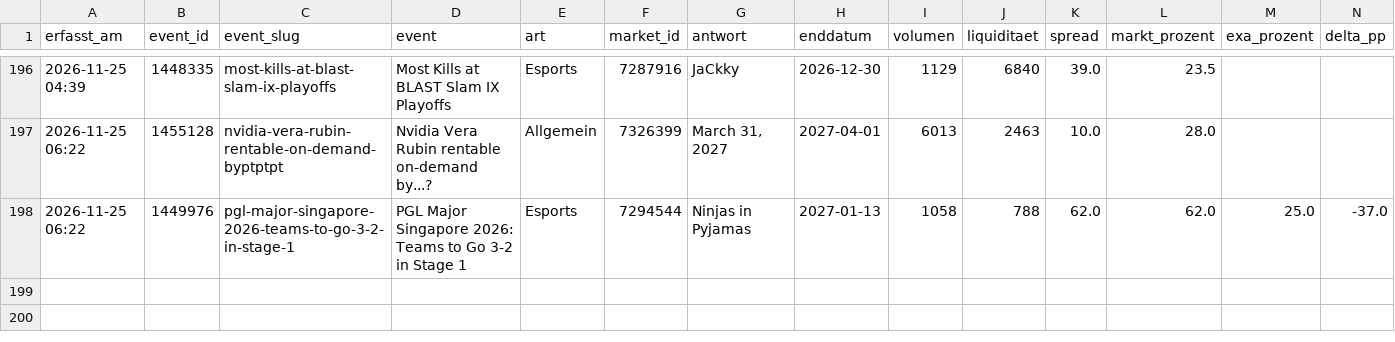
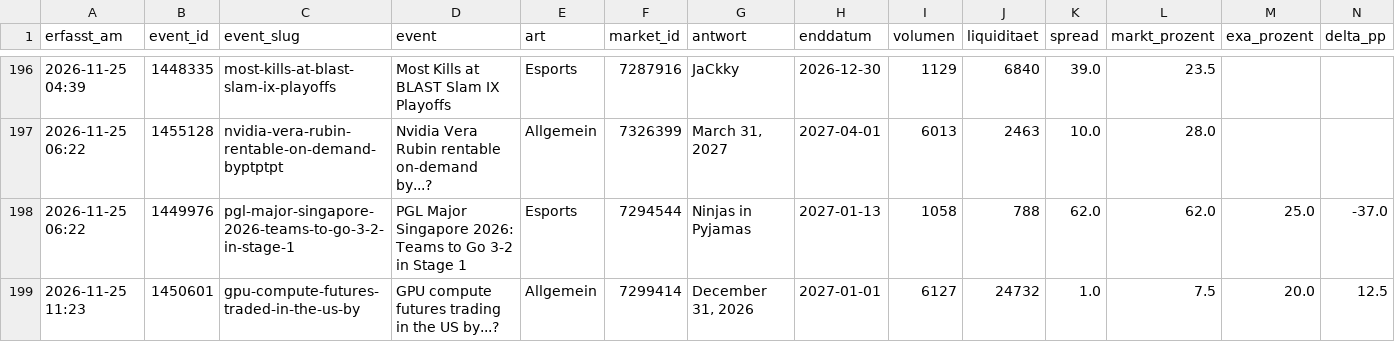
Before and after one commit to Fluc10/polymarket-scanner, a CSV file: data/exa_log.csv, drawn as a sheet; only a part is shown, gaps mark what is left out; rows hold the shown columns only; the diff names each change by its address in the sheet, - before the commit and + after, or states it on an @@ line.

```diff
--- a/data/exa_log.csv
+++ b/data/exa_log.csv
+row 199: 2026-11-25 11:23 | 1450601 | gpu-compute-futures-traded-in-the-us-by | GPU compute futures trading in the US by...? | Allgemein | 7299414 | December 31, 2026 | 2027-01-01 | 6127 | 24732 | 1.0 | 7.5 | 20.0 | 12.5
```
